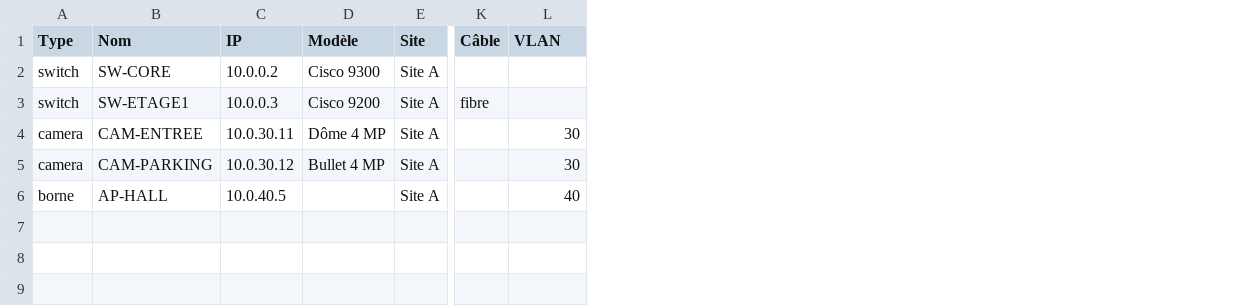
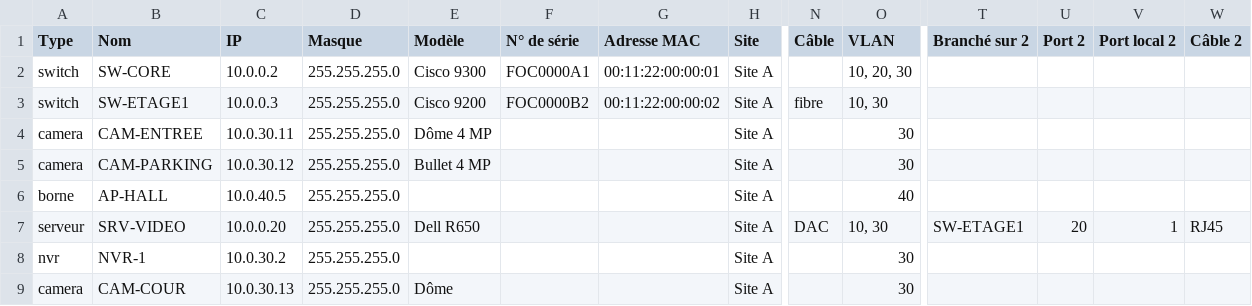
Before and after one commit to maltid2/plateforme-, a CSV file: carte-reseau/modele-topologie.csv, drawn as a sheet; only a part is shown, gaps mark what is left out; addresses are those after the commit; rows hold the shown columns only; the diff names each change by its address in the sheet, - before the commit and + after, or states it on an @@ line.

```diff
--- a/carte-reseau/modele-topologie.csv
+++ b/carte-reseau/modele-topologie.csv
+column D (Masque), rows 2-6: all 255.255.255.0
+column F (N° de série), rows 2-3: FOC0000A1 | FOC0000B2
+column G (Adresse MAC), rows 2-3: 00:11:22:00:00:01 | 00:11:22:00:00:02
+column T (Branché sur 2), empty
+column U (Port 2), empty
+column V (Port local 2), empty
+column W (Câble 2), empty
-O2 (VLAN): (empty)
+O2 (VLAN): 10, 20, 30
-O3 (VLAN): (empty)
+O3 (VLAN): 10, 30
+row 7: serveur | SRV-VIDEO | 10.0.0.20 | 255.255.255.0 | Dell R650 |  |  | Site A | DAC | 10, 30 | SW-ETAGE1 | 20 | 1 | RJ45
+row 8: nvr | NVR-1 | 10.0.30.2 | 255.255.255.0 |  |  |  | Site A |  | 30
+row 9: camera | CAM-COUR | 10.0.30.13 | 255.255.255.0 | Dôme |  |  | Site A |  | 30
```
Also changed, not shown: 5 other files.
